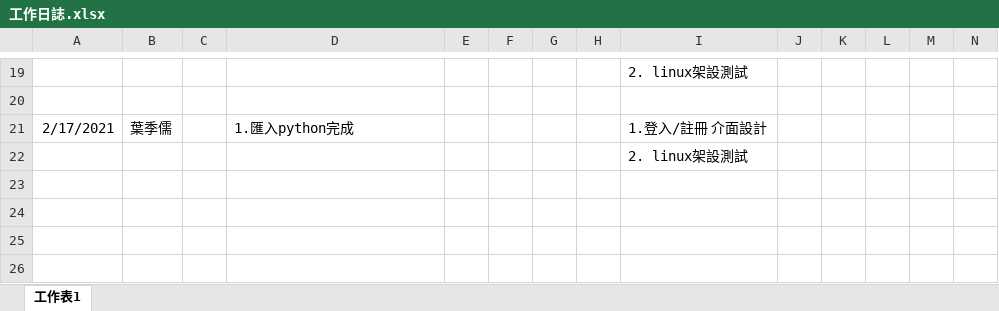
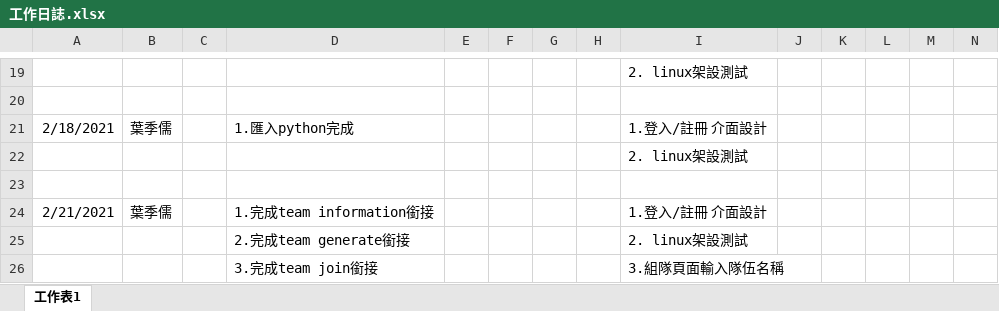
Before and after one commit to pei-ci/Project_2021_spring, an Excel workbook: 工作日誌.xlsx, sheet 工作表1, drawn as a sheet; only a part is shown, gaps mark what is left out; values as stored, in another font and other column widths than the file's, no borders; the diff names each change by its address in the sheet, - before the commit and + after, or states it on an @@ line.

Commit message:
02/21 work 2

```diff
--- a/工作日誌.xlsx (sheet 工作表1)
+++ b/工作日誌.xlsx (sheet 工作表1)
-A21: 2/17/2021
+A21: 2/18/2021
+row 23: (empty)
+row 24: 2/21/2021 | 葉季儒 |  | 1.完成team information銜接 |  |  |  |  | 1.登入/註冊 介面設計
+row 25:  |  |  | 2.完成team generate銜接 |  |  |  |  | 2. linux架設測試
+row 26:  |  |  | 3.完成team join銜接 |  |  |  |  | 3.組隊頁面輸入隊伍名稱
```
